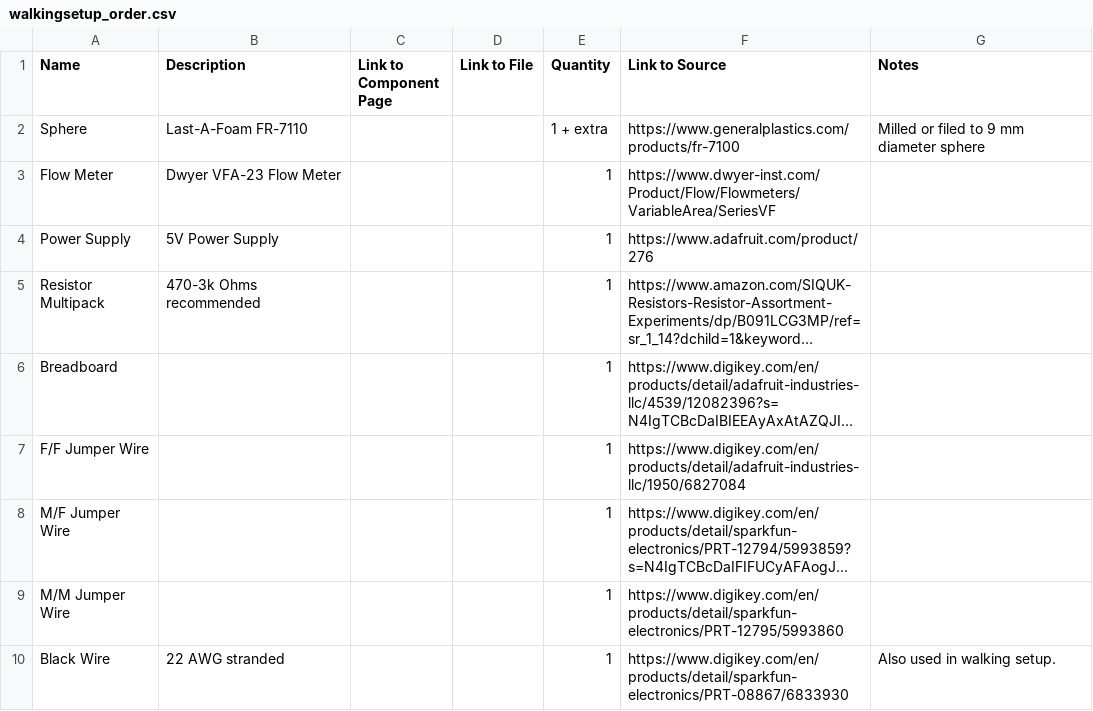
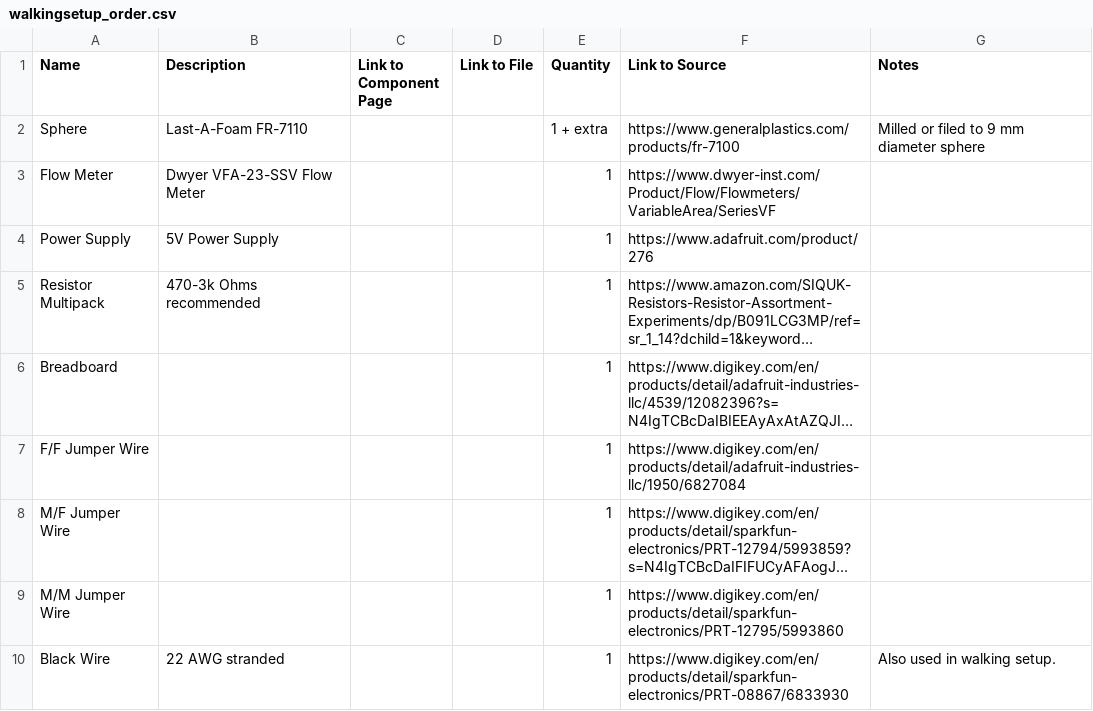
Before and after one commit to reiserlab/Fly-Lab-Gear, a CSV file: assets/data/walkingsetup_order.csv, drawn as a sheet; only a part is shown; long unchanged cells end in ….

Commit message:
add corrections for VFA flow meter and FlyFizz project page

```diff
--- a/assets/data/walkingsetup_order.csv
+++ b/assets/data/walkingsetup_order.csv
@@ -2,3 +2,3 @@ Name,Description,Link to Component Page,Link to File,Quantity,Link to Source,Not
 Sphere,Last-A-Foam FR-7110,,,1 + extra,https://www.generalplastics.com/products/fr-7100,Milled or filed to 9 mm diameter sphere
-Flow Meter,Dwyer VFA-23 Flow Meter,,,1,https://www.dwyer-inst.com/Product/Flow/Flowmeters/VariableArea/SeriesVF,
+Flow Meter,Dwyer VFA-23-SSV Flow Meter,,,1,https://www.dwyer-inst.com/Product/Flow/Flowmeters/VariableArea/SeriesVF,
 Power Supply,5V Power Supply,,,1,https://www.adafruit.com/product/276,
```
Also changed, not shown: 2 other files.
